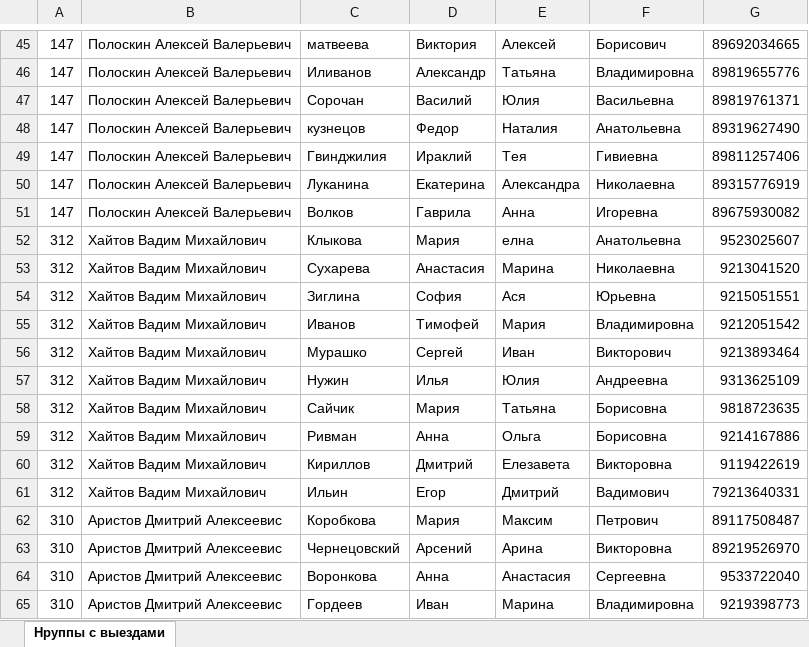
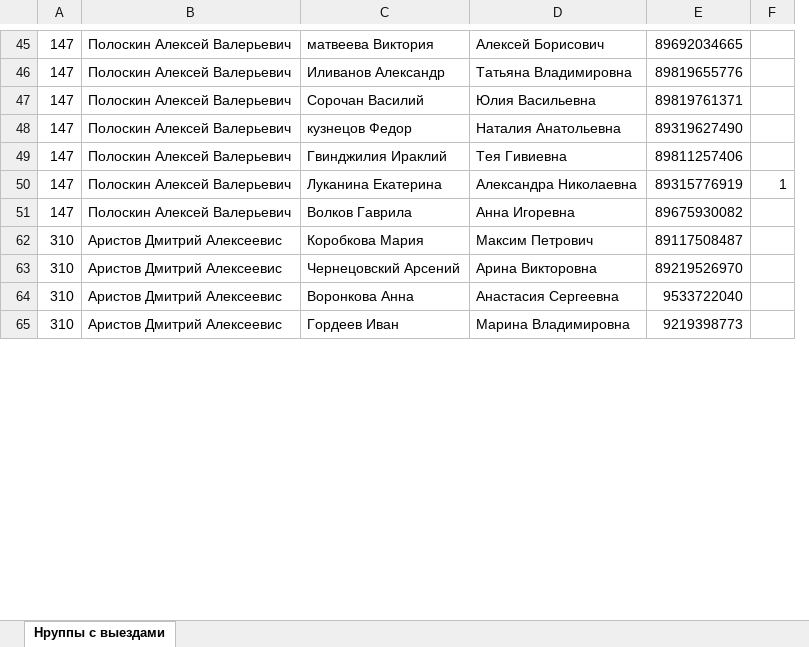
Before and after one commit to polydora/Lab-processings, an Excel workbook: Официальные выезды/Группы ЛЭМБ выезды.xlsx, sheet Нруппы с выездами, drawn as a sheet; only a part is shown, gaps mark what is left out; values as stored, in another font and other column widths than the file's, no borders; removed rows and columns are numbered as before the commit, all else as after; the diff covers the shown part only; the diff names each change by its address in the sheet, - before the commit and + after, or states it on an @@ line.

```diff
--- a/Официальные выезды/Группы ЛЭМБ выезды.xlsx (sheet Нруппы с выездами)
+++ b/Официальные выезды/Группы ЛЭМБ выезды.xlsx (sheet Нруппы с выездами)
-column C, rows 45-51: матвеева | Иливанов | Сорочан | кузнецов | Гвинджилия | Луканина | Волков; rows 62-65: Коробкова | Чернецовский | Воронкова | Гордеев
-column D, rows 45-51: Виктория | Александр | Василий | Федор | Ираклий | Екатерина | Гаврила; rows 62-65: Мария | Арсений | Анна | Иван
-column E, rows 45-51: Алексей | Татьяна | Юлия | Наталия | Тея | Александра | Анна; rows 62-65: Максим | Арина | Анастасия | Марина
-column F, rows 45-51: Борисович | Владимировна | Васильевна | Анатольевна | Гивиевна | Николаевна | Игоревна; rows 62-65: Петрович | Викторовна | Сергеевна | Владимировна
+column C, rows 45-65: матвеева Виктория | Иливанов Александр | Сорочан Василий | кузнецов Федор | Гвинджилия Ираклий | Луканина Екатерина | Волков Гаврила | Коробкова Мария | Чернецовский Арсений | Воронкова Анна | Гордеев Иван
+column D, rows 45-65: Алексей Борисович | Татьяна Владимировна | Юлия Васильевна | Наталия Анатольевна | Тея Гивиевна | Александра Николаевна | Анна Игоревна | Максим Петрович | Арина Викторовна | Анастасия Сергеевна | Марина Владимировна
+column F, row 50: 1
-row 52: 312 | Хайтов Вадим Михайлович | Клыкова | Мария | елна | Анатольевна | 9523025607
-row 53: 312 | Хайтов Вадим Михайлович | Сухарева | Анастасия | Марина | Николаевна | 9213041520
-row 54: 312 | Хайтов Вадим Михайлович | Зиглина | София | Ася | Юрьевна | 9215051551
-row 55: 312 | Хайтов Вадим Михайлович | Иванов | Тимофей | Мария | Владимировна | 9212051542
-row 56: 312 | Хайтов Вадим Михайлович | Мурашко | Сергей | Иван | Викторович | 9213893464
-row 57: 312 | Хайтов Вадим Михайлович | Нужин | Илья | Юлия | Андреевна | 9313625109
-row 58: 312 | Хайтов Вадим Михайлович | Сайчик | Мария | Татьяна | Борисовна | 9818723635
-row 59: 312 | Хайтов Вадим Михайлович | Ривман | Анна | Ольга | Борисовна | 9214167886
-row 60: 312 | Хайтов Вадим Михайлович | Кириллов | Дмитрий | Елезавета | Викторовна | 9119422619
-row 61: 312 | Хайтов Вадим Михайлович | Ильин | Егор | Дмитрий | Вадимович | 79213640331
```
Also changed, not shown: 20 removed rows elsewhere in this sheet, hidden cells, Jashera 2021/Jashera 2021.xlsx, 2 other files.
